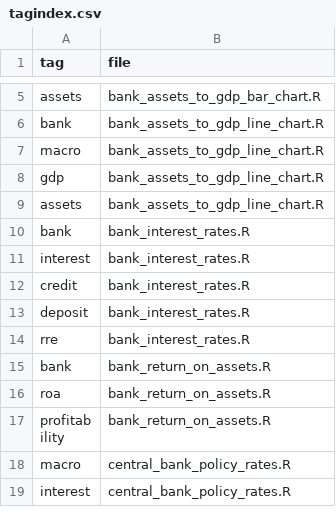
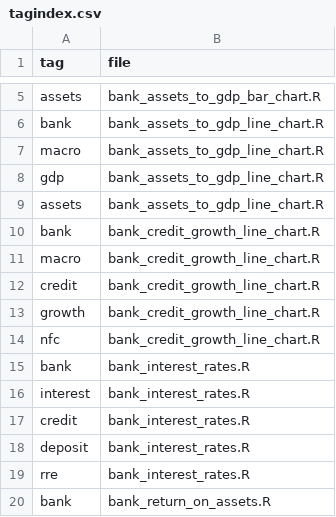
Before and after one commit to franzmohr/chartrepository, a CSV file: tagindex.csv, drawn as a sheet; only a part is shown, gaps mark what is left out; the shorter side is filled out with more unchanged rows; the diff names each change by its address in the sheet, - before the commit and + after, or states it on an @@ line.

Commit message:
bank nfc credit growth

```diff
--- a/tagindex.csv
+++ b/tagindex.csv
+row 10: bank | bank_credit_growth_line_chart.R
+row 11: macro | bank_credit_growth_line_chart.R
+row 12: credit | bank_credit_growth_line_chart.R
+row 13: growth | bank_credit_growth_line_chart.R
+row 14: nfc | bank_credit_growth_line_chart.R
```
Also changed, not shown: 3 other files.
